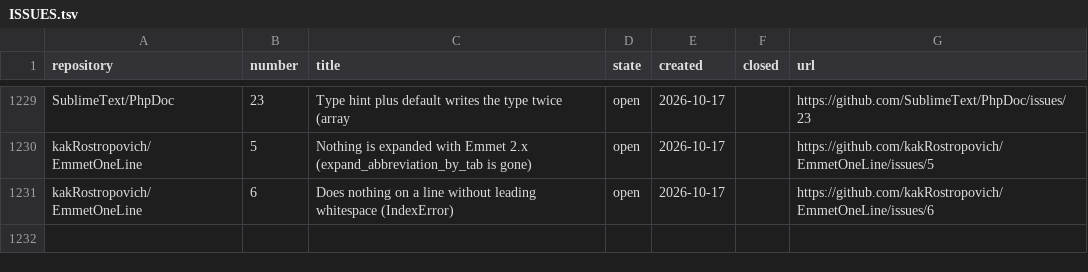
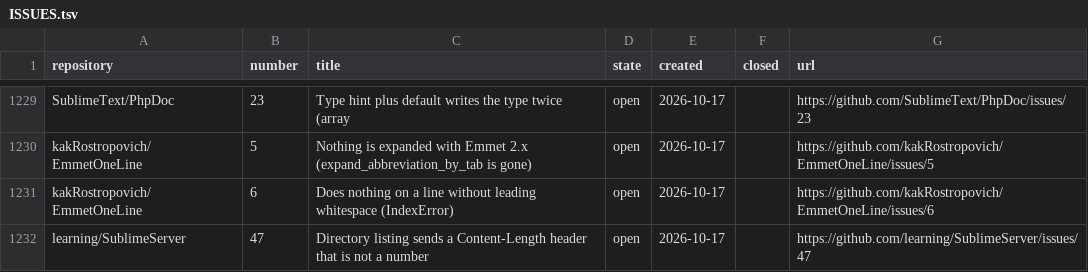
Before and after one commit to dpc00/sublime-package-audit, a TSV file: ISSUES.tsv, drawn as a sheet; only a part is shown, gaps mark what is left out.

```diff
--- a/ISSUES.tsv
+++ b/ISSUES.tsv
@@ -1231 +1231,2 @@ kakRostropovich/EmmetOneLine	5	Nothing is expanded with Emmet 2.x (expand_abbrev
 kakRostropovich/EmmetOneLine	6	Does nothing on a line without leading whitespace (IndexError)	open	2026-10-17		https://github.com/kakRostropovich/EmmetOneLine/issues/6
+learning/SublimeServer	47	Directory listing sends a Content-Length header that is not a number	open	2026-10-17		https://github.com/learning/SublimeServer/issues/47
```
Also changed, not shown: RESULTS.tsv, 1 other file.
